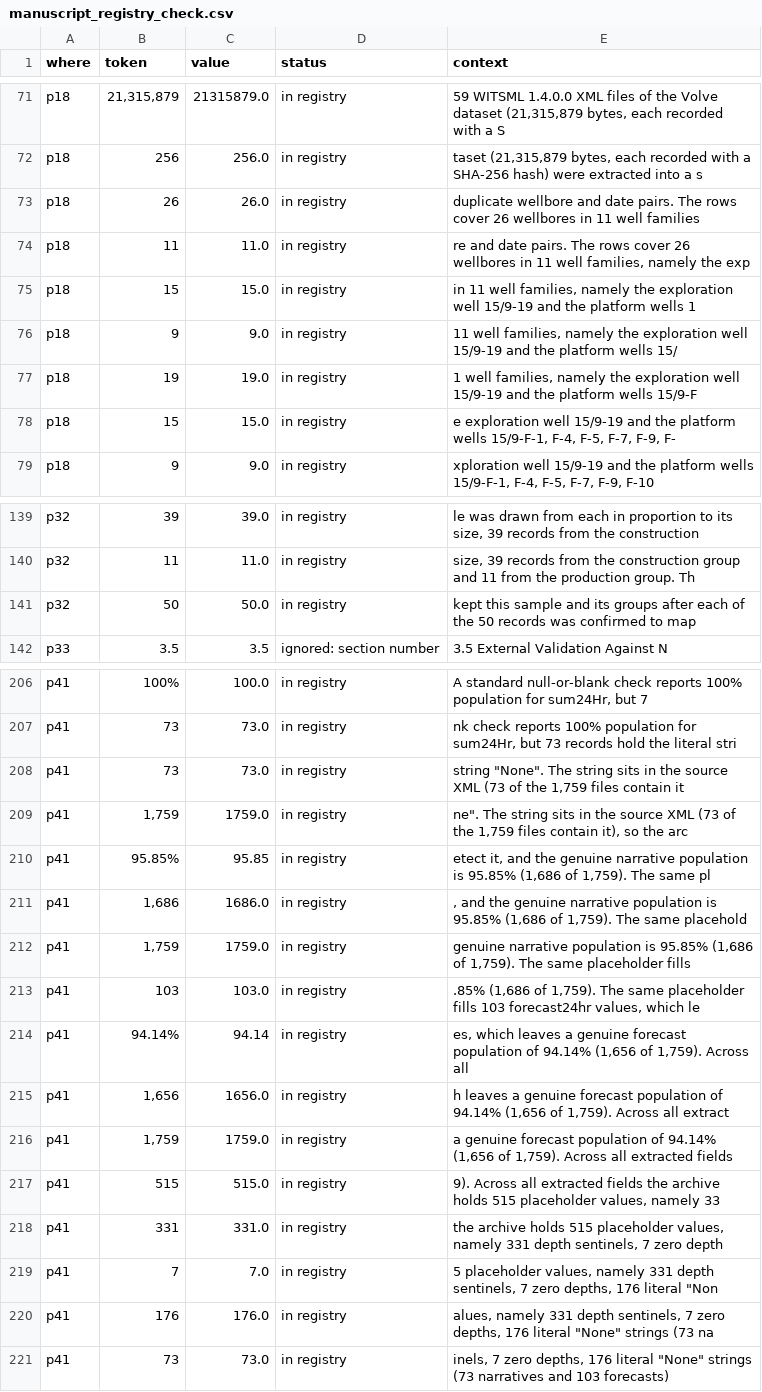
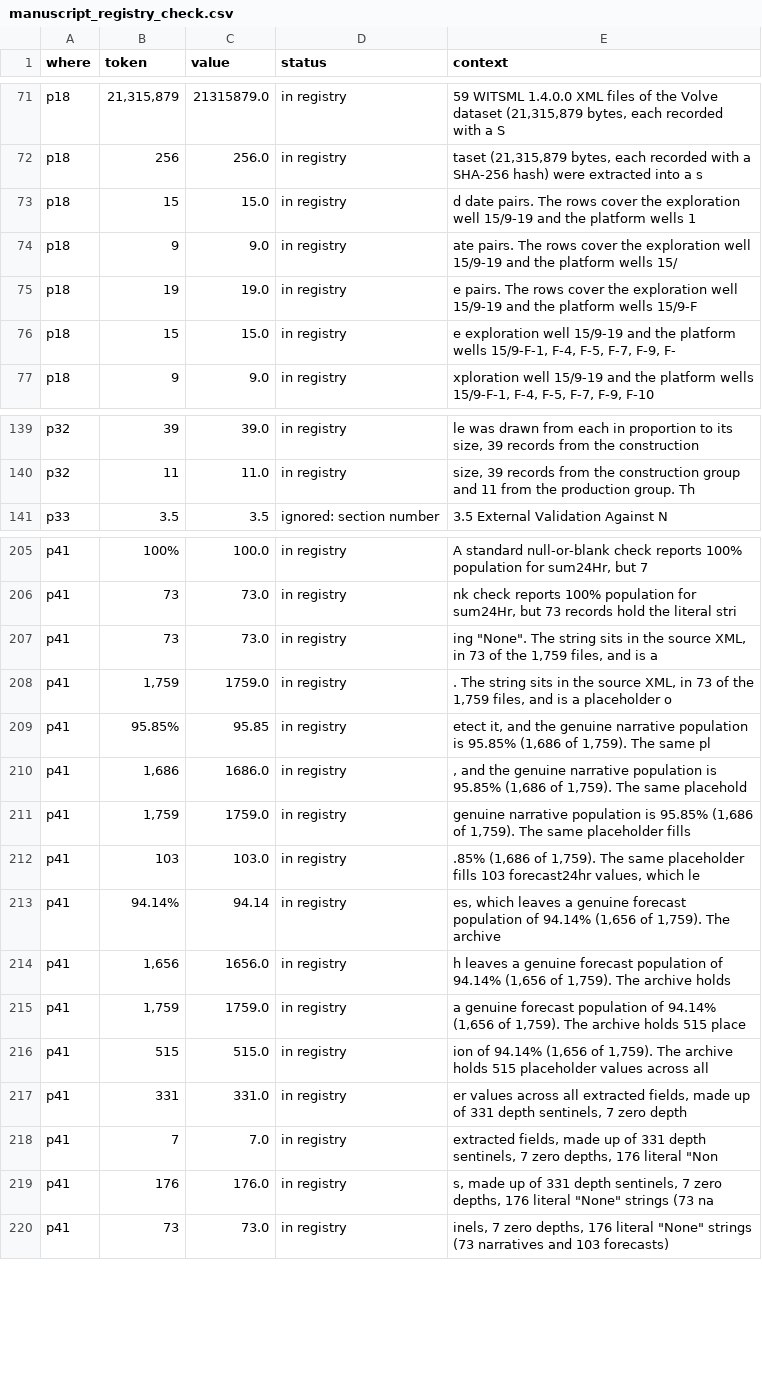
Before and after one commit to 985185/volve-well-construction-timeline, a CSV file: outputs/manuscript_registry_check.csv, drawn as a sheet; only a part is shown, gaps mark what is left out; the diff covers the shown part only.

```diff
--- a/outputs/manuscript_registry_check.csv
+++ b/outputs/manuscript_registry_check.csv
@@ -72,7 +72,5 @@ p18,"21,315,879",21315879.0,in registry,"59 WITSML 1.4.0.0 XML files of the Volv
 p18,256,256.0,in registry,"taset (21,315,879 bytes, each recorded with a SHA-256 hash) were extracted into a s"
-p18,26,26.0,in registry,duplicate wellbore and date pairs. The rows cover 26 wellbores in 11 well families
-p18,11,11.0,in registry,"re and date pairs. The rows cover 26 wellbores in 11 well families, namely the exp"
-p18,15,15.0,in registry,"in 11 well families, namely the exploration well 15/9-19 and the platform wells 1"
-p18,9,9.0,in registry,"11 well families, namely the exploration well 15/9-19 and the platform wells 15/"
-p18,19,19.0,in registry,"1 well families, namely the exploration well 15/9-19 and the platform wells 15/9-F"
+p18,15,15.0,in registry,d date pairs. The rows cover the exploration well 15/9-19 and the platform wells 1
+p18,9,9.0,in registry,ate pairs. The rows cover the exploration well 15/9-19 and the platform wells 15/
+p18,19,19.0,in registry,e pairs. The rows cover the exploration well 15/9-19 and the platform wells 15/9-F
 p18,15,15.0,in registry,"e exploration well 15/9-19 and the platform wells 15/9-F-1, F-4, F-5, F-7, F-9, F-"
@@ -140,3 +140,2 @@ p32,39,39.0,in registry,"le was drawn from each in proportion to its size, 39 re
 p32,11,11.0,in registry,"size, 39 records from the construction group and 11 from the production group. Th"
-p32,50,50.0,in registry,kept this sample and its groups after each of the 50 records was confirmed to map
 p33,3.5,3.5,ignored: section number,3.5 External Validation Against N
@@ -207,4 +206,4 @@ p41,100%,100.0,in registry,"A standard null-or-blank check reports 100% populati
 p41,73,73.0,in registry,"nk check reports 100% population for sum24Hr, but 73 records hold the literal stri"
-p41,73,73.0,in registry,"string ""None"". The string sits in the source XML (73 of the 1,759 files contain it"
-p41,"1,759",1759.0,in registry,"ne"". The string sits in the source XML (73 of the 1,759 files contain it), so the arc"
+p41,73,73.0,in registry,"ing ""None"". The string sits in the source XML, in 73 of the 1,759 files, and is a"
+p41,"1,759",1759.0,in registry,". The string sits in the source XML, in 73 of the 1,759 files, and is a placeholder o"
 p41,95.85%,95.85,in registry,"etect it, and the genuine narrative population is 95.85% (1,686 of 1,759). The same pl"
@@ -213,9 +212,9 @@ p41,"1,759",1759.0,in registry,"genuine narrative population is 95.85% (1,686 of
 p41,103,103.0,in registry,".85% (1,686 of 1,759). The same placeholder fills 103 forecast24hr values, which le"
-p41,94.14%,94.14,in registry,"es, which leaves a genuine forecast population of 94.14% (1,656 of 1,759). Across all"
-p41,"1,656",1656.0,in registry,"h leaves a genuine forecast population of 94.14% (1,656 of 1,759). Across all extract"
-p41,"1,759",1759.0,in registry,"a genuine forecast population of 94.14% (1,656 of 1,759). Across all extracted fields"
-p41,515,515.0,in registry,"9). Across all extracted fields the archive holds 515 placeholder values, namely 33"
-p41,331,331.0,in registry,"the archive holds 515 placeholder values, namely 331 depth sentinels, 7 zero depth"
-p41,7,7.0,in registry,"5 placeholder values, namely 331 depth sentinels, 7 zero depths, 176 literal ""Non"
-p41,176,176.0,in registry,"alues, namely 331 depth sentinels, 7 zero depths, 176 literal ""None"" strings (73 na"
+p41,94.14%,94.14,in registry,"es, which leaves a genuine forecast population of 94.14% (1,656 of 1,759). The archive"
+p41,"1,656",1656.0,in registry,"h leaves a genuine forecast population of 94.14% (1,656 of 1,759). The archive holds"
+p41,"1,759",1759.0,in registry,"a genuine forecast population of 94.14% (1,656 of 1,759). The archive holds 515 place"
+p41,515,515.0,in registry,"ion of 94.14% (1,656 of 1,759). The archive holds 515 placeholder values across all"
+p41,331,331.0,in registry,"er values across all extracted fields, made up of 331 depth sentinels, 7 zero depth"
+p41,7,7.0,in registry,"extracted fields, made up of 331 depth sentinels, 7 zero depths, 176 literal ""Non"
+p41,176,176.0,in registry,"s, made up of 331 depth sentinels, 7 zero depths, 176 literal ""None"" strings (73 na"
 p41,73,73.0,in registry,"inels, 7 zero depths, 176 literal ""None"" strings (73 narratives and 103 forecasts)"
```
Also changed, not shown: 2 added rows and 40 edited cells elsewhere in this file, 10 other files.
